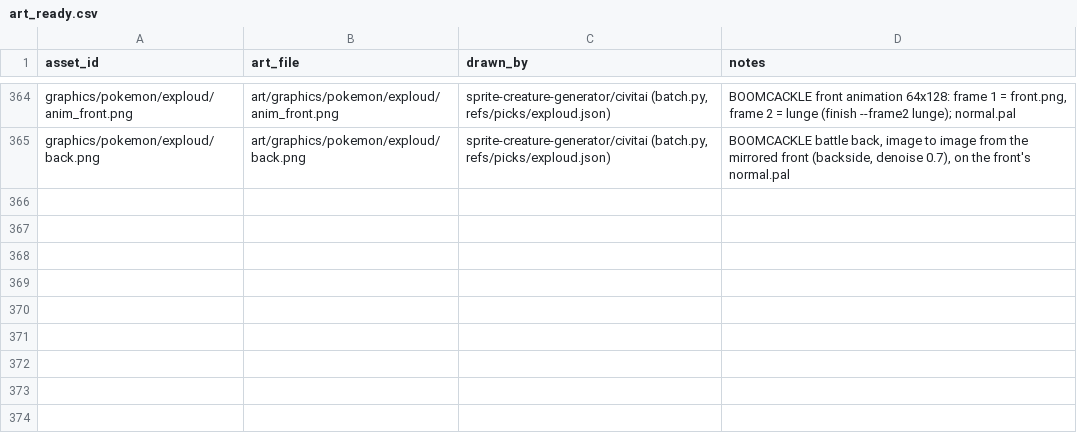
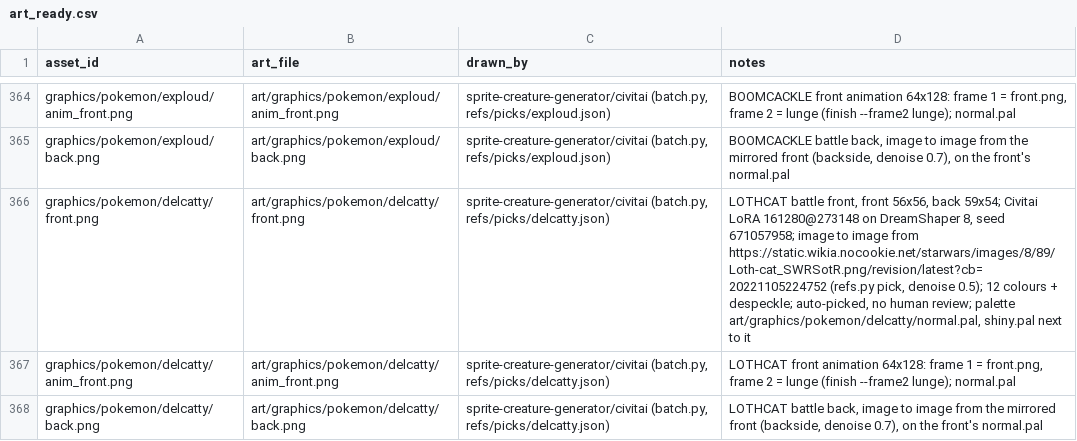
Before and after one commit to spencerlepine/pokeemerald, a CSV file: wiki/mapping/art_ready.csv, drawn as a sheet; only a part is shown, gaps mark what is left out; the diff names each change by its address in the sheet, - before the commit and + after, or states it on an @@ line.

Commit message:
sprite-creature-generator: LOTHCAT (delcatty) battle sprites to wiki/art, ART_READY (auto-picked)

```diff
--- a/wiki/mapping/art_ready.csv
+++ b/wiki/mapping/art_ready.csv
+row 366: graphics/pokemon/delcatty/front.png | art/graphics/pokemon/delcatty/front.png | sprite-creature-generator/civitai (batch.py, refs/picks/delcatty.json) | LOTHCAT battle front, front 56x56, back 59x54; Civitai LoRA 161280@273148 on DreamShaper 8, seed 671057958; image to image from https://static.wikia.nocookie.net/starwars/images/8/89/Loth-cat_SWRSotR.png/revision/latest?cb=20221105224752 (refs.py pick, denoise 0.5); 12 colours + despeckle; auto-picked, no human review; palette art/graphics/pokemon/delcatty/normal.pal, shiny.pal next to it
+row 367: graphics/pokemon/delcatty/anim_front.png | art/graphics/pokemon/delcatty/anim_front.png | sprite-creature-generator/civitai (batch.py, refs/picks/delcatty.json) | LOTHCAT front animation 64x128: frame 1 = front.png, frame 2 = lunge (finish --frame2 lunge); normal.pal
+row 368: graphics/pokemon/delcatty/back.png | art/graphics/pokemon/delcatty/back.png | sprite-creature-generator/civitai (batch.py, refs/picks/delcatty.json) | LOTHCAT battle back, image to image from the mirrored front (backside, denoise 0.7), on the front's normal.pal
```
Also changed, not shown: wiki/database/pending_art.csv, 25 other files.
